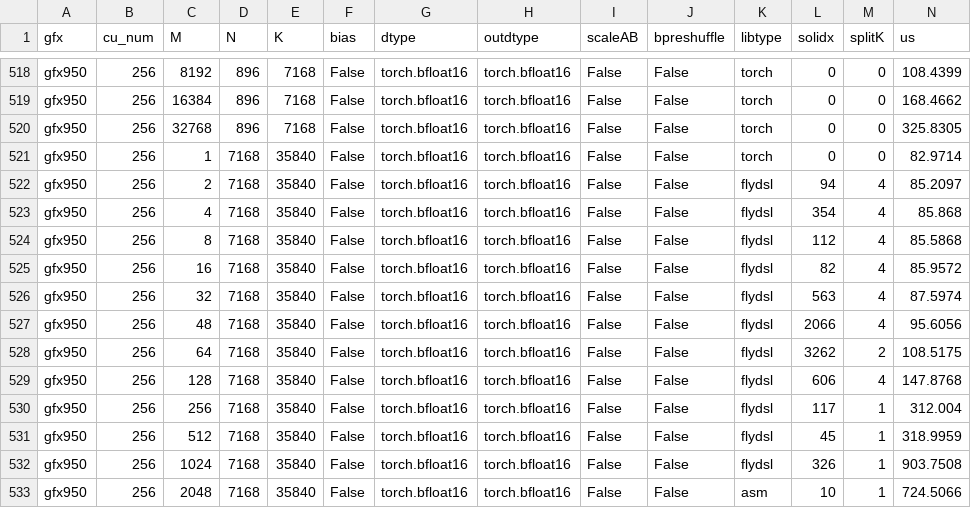
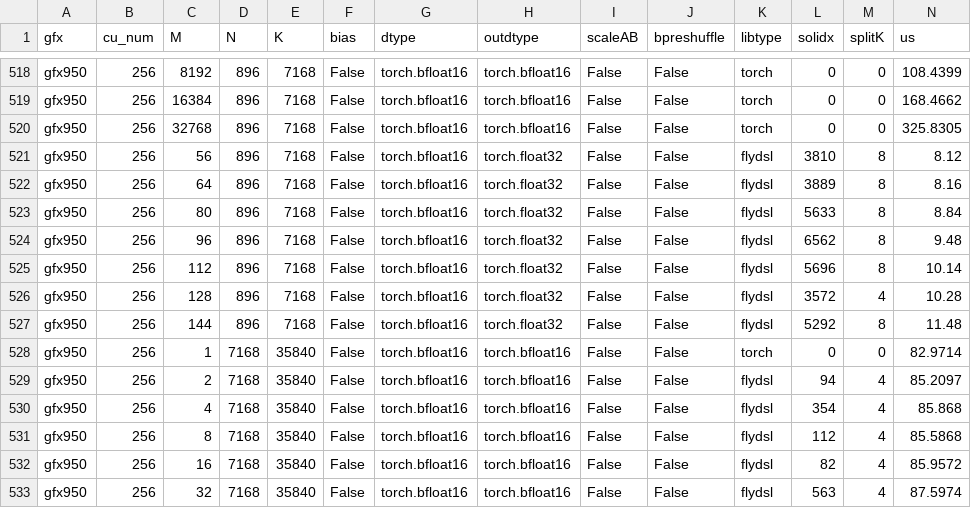
Before and after one commit to sogalin/aiter, a CSV file: aiter/configs/model_configs/kimik3_bf16_tuned_gemm.csv, drawn as a sheet; only a part is shown, gaps mark what is left out; the shorter side is filled out with more unchanged rows; rows hold the shown columns only; the diff covers the shown part only; the diff names each change by its address in the sheet, - before the commit and + after, or states it on an @@ line.

Commit message:
[FlyDSL] split-K epilogue optimization in gfx950 a16w16 + Kimi-K3 router/in_proj tune (#6494)
* [FlyDSL] Keep fp32 output in fp32 in gfx950 a16w16 + kimi k3 tuning

* [FlyDSL] Cheaper split-K epilogue in gfx950 a16w16

```diff
--- a/aiter/configs/model_configs/kimik3_bf16_tuned_gemm.csv
+++ b/aiter/configs/model_configs/kimik3_bf16_tuned_gemm.csv
+row 521: gfx950 | 256 | 56 | 896 | 7168 | False | torch.bfloat16 | torch.float32 | False | False | flydsl | 3810 | 8 | 8.12
+row 522: gfx950 | 256 | 64 | 896 | 7168 | False | torch.bfloat16 | torch.float32 | False | False | flydsl | 3889 | 8 | 8.16
+row 523: gfx950 | 256 | 80 | 896 | 7168 | False | torch.bfloat16 | torch.float32 | False | False | flydsl | 5633 | 8 | 8.84
+row 524: gfx950 | 256 | 96 | 896 | 7168 | False | torch.bfloat16 | torch.float32 | False | False | flydsl | 6562 | 8 | 9.48
+row 525: gfx950 | 256 | 112 | 896 | 7168 | False | torch.bfloat16 | torch.float32 | False | False | flydsl | 5696 | 8 | 10.14
+row 526: gfx950 | 256 | 128 | 896 | 7168 | False | torch.bfloat16 | torch.float32 | False | False | flydsl | 3572 | 4 | 10.28
+row 527: gfx950 | 256 | 144 | 896 | 7168 | False | torch.bfloat16 | torch.float32 | False | False | flydsl | 5292 | 8 | 11.48
```
Also changed, not shown: 1 added row and 34 edited cells elsewhere in this file, aiter/configs/model_configs/kimik3_bf16_untuned_gemm.csv, 3 other files.
